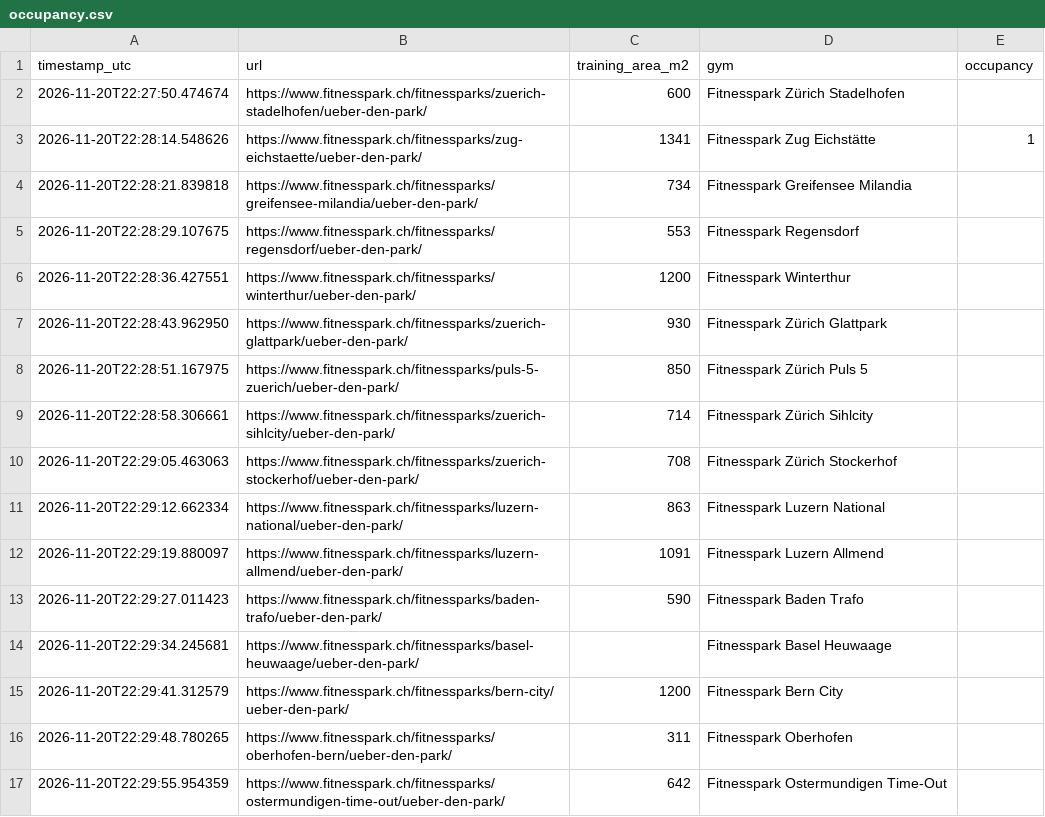
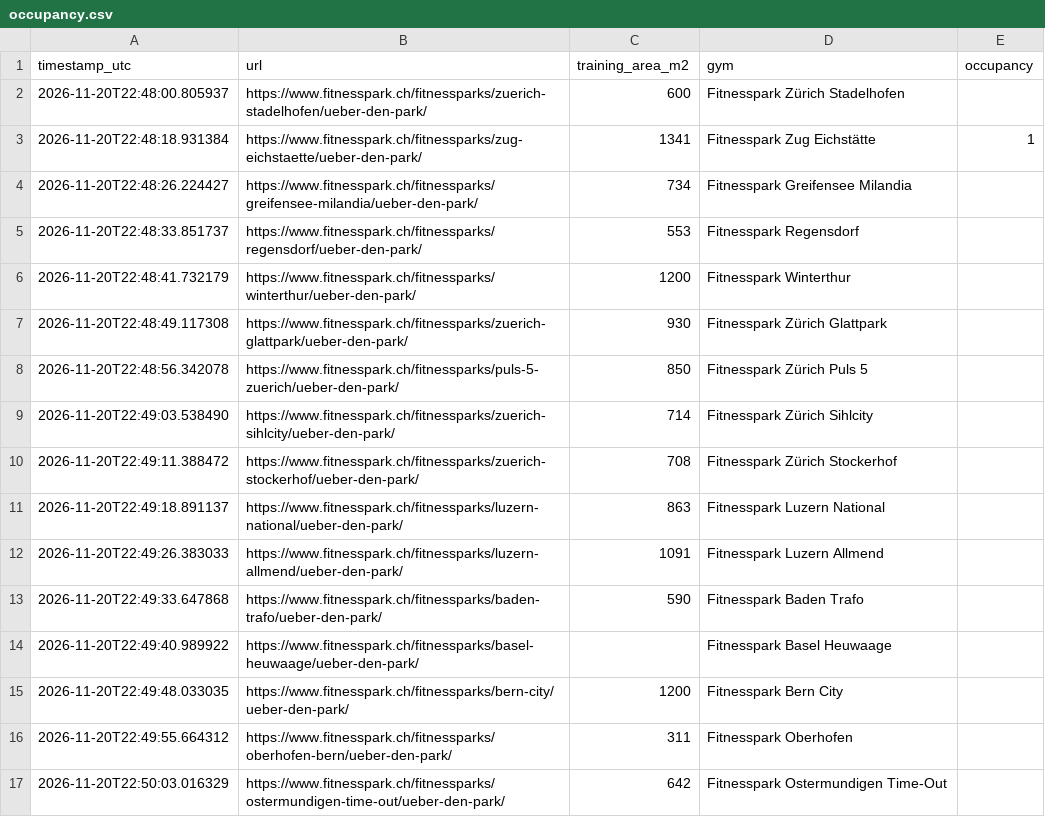
Before and after one commit to metaodi/gym-occupancy, a CSV file: occupancy.csv, drawn as a sheet.

```diff
--- a/occupancy.csv
+++ b/occupancy.csv
@@ -1,17 +1,17 @@
 "timestamp_utc","url","training_area_m2","gym","occupancy"
-"2026-11-20T22:27:50.474674","https://www.fitnesspark.ch/fitnessparks/zuerich-stadelhofen/ueber-den-park/",600,"Fitnesspark Zürich Stadelhofen",""
-"2026-11-20T22:28:14.548626","https://www.fitnesspark.ch/fitnessparks/zug-eichstaette/ueber-den-park/",1341,"Fitnesspark Zug Eichstätte",1
-"2026-11-20T22:28:21.839818","https://www.fitnesspark.ch/fitnessparks/greifensee-milandia/ueber-den-park/",734,"Fitnesspark Greifensee Milandia",""
-"2026-11-20T22:28:29.107675","https://www.fitnesspark.ch/fitnessparks/regensdorf/ueber-den-park/",553,"Fitnesspark Regensdorf",""
-"2026-11-20T22:28:36.427551","https://www.fitnesspark.ch/fitnessparks/winterthur/ueber-den-park/",1200,"Fitnesspark Winterthur",""
-"2026-11-20T22:28:43.962950","https://www.fitnesspark.ch/fitnessparks/zuerich-glattpark/ueber-den-park/",930,"Fitnesspark Zürich Glattpark",""
-"2026-11-20T22:28:51.167975","https://www.fitnesspark.ch/fitnessparks/puls-5-zuerich/ueber-den-park/",850,"Fitnesspark Zürich Puls 5",""
-"2026-11-20T22:28:58.306661","https://www.fitnesspark.ch/fitnessparks/zuerich-sihlcity/ueber-den-park/",714,"Fitnesspark Zürich Sihlcity",""
-"2026-11-20T22:29:05.463063","https://www.fitnesspark.ch/fitnessparks/zuerich-stockerhof/ueber-den-park/",708,"Fitnesspark Zürich Stockerhof",""
-"2026-11-20T22:29:12.662334","https://www.fitnesspark.ch/fitnessparks/luzern-national/ueber-den-park/",863,"Fitnesspark Luzern National",""
-"2026-11-20T22:29:19.880097","https://www.fitnesspark.ch/fitnessparks/luzern-allmend/ueber-den-park/",1091,"Fitnesspark Luzern Allmend",""
-"2026-11-20T22:29:27.011423","https://www.fitnesspark.ch/fitnessparks/baden-trafo/ueber-den-park/",590,"Fitnesspark Baden Trafo",""
-"2026-11-20T22:29:34.245681","https://www.fitnesspark.ch/fitnessparks/basel-heuwaage/ueber-den-park/","","Fitnesspark Basel Heuwaage",""
-"2026-11-20T22:29:41.312579","https://www.fitnesspark.ch/fitnessparks/bern-city/ueber-den-park/",1200,"Fitnesspark Bern City",""
-"2026-11-20T22:29:48.780265","https://www.fitnesspark.ch/fitnessparks/oberhofen-bern/ueber-den-park/",311,"Fitnesspark Oberhofen",""
-"2026-11-20T22:29:55.954359","https://www.fitnesspark.ch/fitnessparks/ostermundigen-time-out/ueber-den-park/",642,"Fitnesspark Ostermundigen Time-Out",""
+"2026-11-20T22:48:00.805937","https://www.fitnesspark.ch/fitnessparks/zuerich-stadelhofen/ueber-den-park/",600,"Fitnesspark Zürich Stadelhofen",""
+"2026-11-20T22:48:18.931384","https://www.fitnesspark.ch/fitnessparks/zug-eichstaette/ueber-den-park/",1341,"Fitnesspark Zug Eichstätte",1
+"2026-11-20T22:48:26.224427","https://www.fitnesspark.ch/fitnessparks/greifensee-milandia/ueber-den-park/",734,"Fitnesspark Greifensee Milandia",""
+"2026-11-20T22:48:33.851737","https://www.fitnesspark.ch/fitnessparks/regensdorf/ueber-den-park/",553,"Fitnesspark Regensdorf",""
+"2026-11-20T22:48:41.732179","https://www.fitnesspark.ch/fitnessparks/winterthur/ueber-den-park/",1200,"Fitnesspark Winterthur",""
+"2026-11-20T22:48:49.117308","https://www.fitnesspark.ch/fitnessparks/zuerich-glattpark/ueber-den-park/",930,"Fitnesspark Zürich Glattpark",""
+"2026-11-20T22:48:56.342078","https://www.fitnesspark.ch/fitnessparks/puls-5-zuerich/ueber-den-park/",850,"Fitnesspark Zürich Puls 5",""
+"2026-11-20T22:49:03.538490","https://www.fitnesspark.ch/fitnessparks/zuerich-sihlcity/ueber-den-park/",714,"Fitnesspark Zürich Sihlcity",""
+"2026-11-20T22:49:11.388472","https://www.fitnesspark.ch/fitnessparks/zuerich-stockerhof/ueber-den-park/",708,"Fitnesspark Zürich Stockerhof",""
+"2026-11-20T22:49:18.891137","https://www.fitnesspark.ch/fitnessparks/luzern-national/ueber-den-park/",863,"Fitnesspark Luzern National",""
+"2026-11-20T22:49:26.383033","https://www.fitnesspark.ch/fitnessparks/luzern-allmend/ueber-den-park/",1091,"Fitnesspark Luzern Allmend",""
+"2026-11-20T22:49:33.647868","https://www.fitnesspark.ch/fitnessparks/baden-trafo/ueber-den-park/",590,"Fitnesspark Baden Trafo",""
+"2026-11-20T22:49:40.989922","https://www.fitnesspark.ch/fitnessparks/basel-heuwaage/ueber-den-park/","","Fitnesspark Basel Heuwaage",""
+"2026-11-20T22:49:48.033035","https://www.fitnesspark.ch/fitnessparks/bern-city/ueber-den-park/",1200,"Fitnesspark Bern City",""
+"2026-11-20T22:49:55.664312","https://www.fitnesspark.ch/fitnessparks/oberhofen-bern/ueber-den-park/",311,"Fitnesspark Oberhofen",""
+"2026-11-20T22:50:03.016329","https://www.fitnesspark.ch/fitnessparks/ostermundigen-time-out/ueber-den-park/",642,"Fitnesspark Ostermundigen Time-Out",""
```
